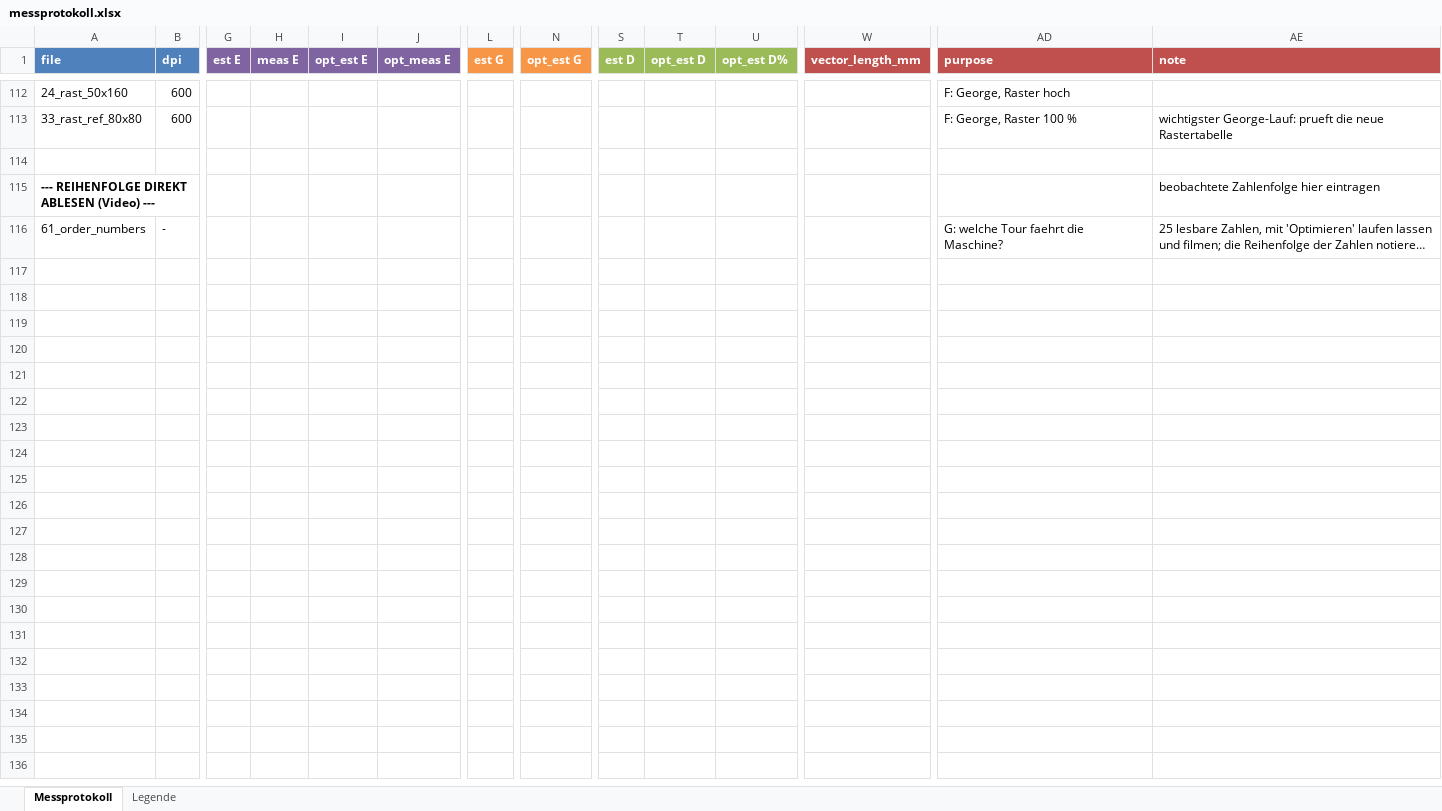
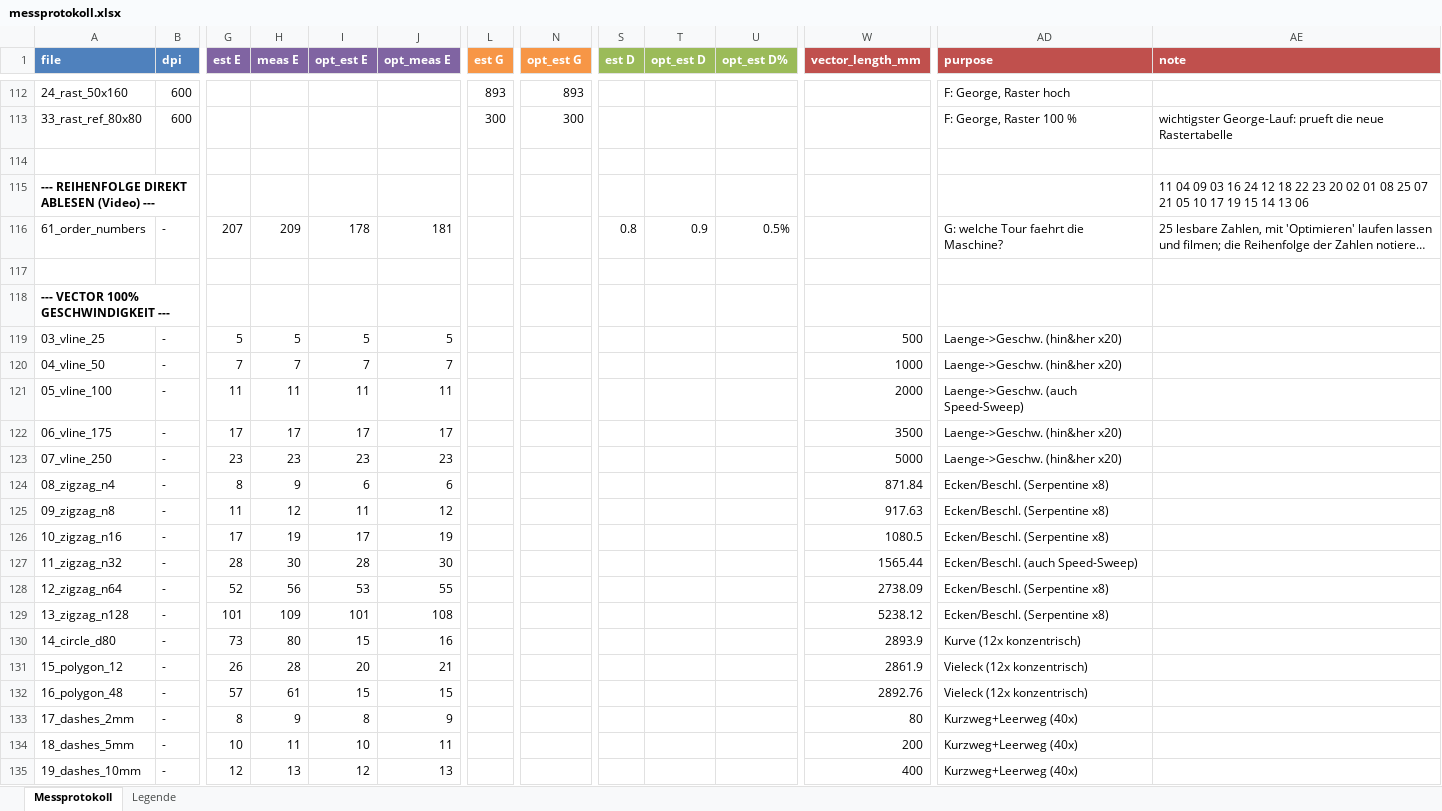
Before and after one commit to BlackCube4/ChronoCut, an Excel workbook: laser time calibration/messprotokoll.xlsx, sheet Messprotokoll, drawn as a sheet; only a part is shown, gaps mark what is left out; long unchanged cells end in …; values as stored, in another font and other column widths than the file's, no borders; rows hold the shown columns only; the diff covers the shown part only; the diff names each change by its address in the sheet, - before the commit and + after, or states it on an @@ line.

Commit message:
Join curves, watermarks, image timing, autopilot, edge-case tests
- Estimate: Optimieren off now stops at every straight-line vertex (measured)
- New tool Kurven verbinden: joins touching pieces, fits bezier curves
- Export writes each joined path as one PDF path object
- Watermarks are tagged on upload, removed on request, then aligned to 5 mm
- Images count as raster by their real ink, colour images get a note
- Grayscale image view, autopilot button, tools in usage order
- SVG images are no longer dropped on upload
- Fix: stray short lines no longer count as parts
- Fix: orange/yellow no longer red, cyan no longer blue
- Third calibration round (constants), protocol updated with new measurements
- Calibration files 62-73 and edge-case files with README
- Mark binary formats in .gitattributes so PDFs keep their bytes

```diff
--- a/laser time calibration/messprotokoll.xlsx (sheet Messprotokoll)
+++ b/laser time calibration/messprotokoll.xlsx (sheet Messprotokoll)
-L112 (est G): (empty)
+L112 (est G): 893
-N112 (opt_est G): (empty)
+N112 (opt_est G): 893
-L113 (est G): (empty)
+L113 (est G): 300
-N113 (opt_est G): (empty)
+N113 (opt_est G): 300
-AE115 (note): beobachtete Zahlenfolge hier eintragen
+AE115 (note): 11 04 09 03 16 24 12 18 22 23 20 02 01 08 25 07 21 05 10 17 19 15 14 13 06
-G116 (est E): (empty)
+G116 (est E): 207
-H116 (meas E): (empty)
+H116 (meas E): 209
-I116 (opt_est E): (empty)
+I116 (opt_est E): 178
-J116 (opt_meas E): (empty)
+J116 (opt_meas E): 181
-S116 (est D): (empty)
+S116 (est D): 0.8
-T116 (opt_est D): (empty)
+T116 (opt_est D): 0.9
-U116 (opt_est D%): (empty)
+U116 (opt_est D%): 0.5%
+row 117: (empty)
+row 118: --- VECTOR 100% GESCHWINDIGKEIT ---
+row 119: 03_vline_25 | - | 5 | 5 | 5 | 5 |  |  |  |  |  | 500 | Laenge->Geschw. (hin&her x20)
+row 120: 04_vline_50 | - | 7 | 7 | 7 | 7 |  |  |  |  |  | 1000 | Laenge->Geschw. (hin&her x20)
+row 121: 05_vline_100 | - | 11 | 11 | 11 | 11 |  |  |  |  |  | 2000 | Laenge->Geschw. (auch Speed-Sweep)
+row 122: 06_vline_175 | - | 17 | 17 | 17 | 17 |  |  |  |  |  | 3500 | Laenge->Geschw. (hin&her x20)
+row 123: 07_vline_250 | - | 23 | 23 | 23 | 23 |  |  |  |  |  | 5000 | Laenge->Geschw. (hin&her x20)
+row 124: 08_zigzag_n4 | - | 8 | 9 | 6 | 6 |  |  |  |  |  | 871.84 | Ecken/Beschl. (Serpentine x8)
+row 125: 09_zigzag_n8 | - | 11 | 12 | 11 | 12 |  |  |  |  |  | 917.63 | Ecken/Beschl. (Serpentine x8)
+row 126: 10_zigzag_n16 | - | 17 | 19 | 17 | 19 |  |  |  |  |  | 1080.5 | Ecken/Beschl. (Serpentine x8)
+row 127: 11_zigzag_n32 | - | 28 | 30 | 28 | 30 |  |  |  |  |  | 1565.44 | Ecken/Beschl. (auch Speed-Sweep)
+row 128: 12_zigzag_n64 | - | 52 | 56 | 53 | 55 |  |  |  |  |  | 2738.09 | Ecken/Beschl. (Serpentine x8)
+row 129: 13_zigzag_n128 | - | 101 | 109 | 101 | 108 |  |  |  |  |  | 5238.12 | Ecken/Beschl. (Serpentine x8)
+row 130: 14_circle_d80 | - | 73 | 80 | 15 | 16 |  |  |  |  |  | 2893.9 | Kurve (12x konzentrisch)
+row 131: 15_polygon_12 | - | 26 | 28 | 20 | 21 |  |  |  |  |  | 2861.9 | Vieleck (12x konzentrisch)
+row 132: 16_polygon_48 | - | 57 | 61 | 15 | 15 |  |  |  |  |  | 2892.76 | Vieleck (12x konzentrisch)
+row 133: 17_dashes_2mm | - | 8 | 9 | 8 | 9 |  |  |  |  |  | 80 | Kurzweg+Leerweg (40x)
+row 134: 18_dashes_5mm | - | 10 | 11 | 10 | 11 |  |  |  |  |  | 200 | Kurzweg+Leerweg (40x)
+row 135: 19_dashes_10mm | - | 12 | 13 | 12 | 13 |  |  |  |  |  | 400 | Kurzweg+Leerweg (40x)
```
Also changed, not shown: 2 added rows, 2 removed rows and 202 edited cells elsewhere in this sheet, sheet Legende, 41 other files.
